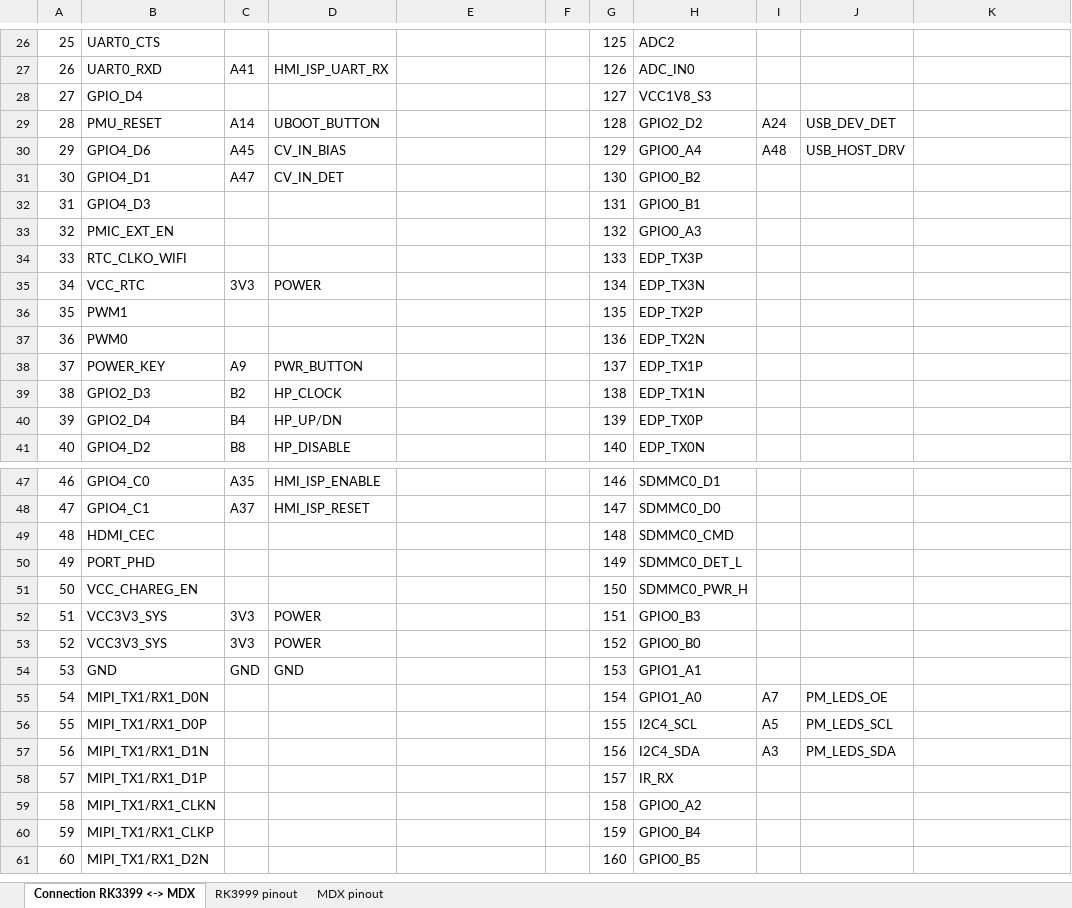
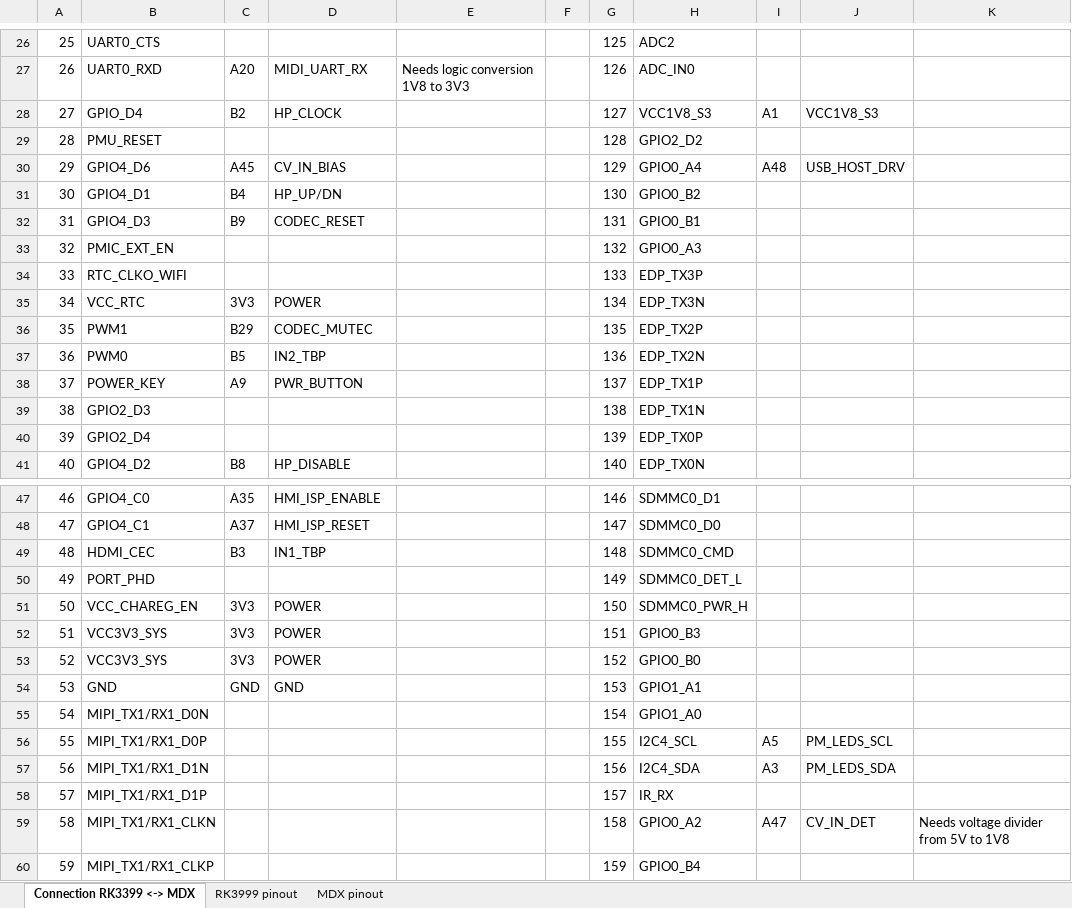
Before and after one commit to mod-audio/hw-duox-cb-adapter-RK3399, an Excel workbook: Documentation/PIN_MAPPING_RK3399_MDX.xlsx, sheet Connection RK3399 <-> MDX, drawn as a sheet; only a part is shown, gaps mark what is left out; the shorter side is filled out with more unchanged rows; values as stored, in another font and other column widths than the file's, no cell formats; the diff covers the shown part only; the diff names each change by its address in the sheet, - before the commit and + after, or states it on an @@ line.

Commit message:
rev 0.2, added studs and logic level conversion

```diff
--- a/Documentation/PIN_MAPPING_RK3399_MDX.xlsx (sheet Connection RK3399 <-> MDX)
+++ b/Documentation/PIN_MAPPING_RK3399_MDX.xlsx (sheet Connection RK3399 <-> MDX)
-C27: A41
+C27: A20
-D27: HMI_ISP_UART_RX
+D27: MIDI_UART_RX
-E27: (empty)
+E27: Needs logic conversion 1V8 to 3V3
-C28: (empty)
+C28: B2
-D28: (empty)
+D28: HP_CLOCK
-I28: (empty)
+I28: A1
-J28: (empty)
+J28: VCC1V8_S3
-C29: A14
+C29: (empty)
-D29: UBOOT_BUTTON
+D29: (empty)
-I29: A24
+I29: (empty)
-J29: USB_DEV_DET
+J29: (empty)
-C31: A47
+C31: B4
-D31: CV_IN_DET
+D31: HP_UP/DN
-C32: (empty)
+C32: B9
-D32: (empty)
+D32: CODEC_RESET
-C36: (empty)
+C36: B29
-D36: (empty)
+D36: CODEC_MUTEC
-C37: (empty)
+C37: B5
-D37: (empty)
+D37: IN2_TBP
-C39: B2
+C39: (empty)
-D39: HP_CLOCK
+D39: (empty)
-C40: B4
+C40: (empty)
-D40: HP_UP/DN
+D40: (empty)
-C49: (empty)
+C49: B3
-D49: (empty)
+D49: IN1_TBP
-C51: (empty)
+C51: 3V3
-D51: (empty)
+D51: POWER
-I55: A7
+I55: (empty)
-J55: PM_LEDS_OE
+J55: (empty)
-I59: (empty)
+I59: A47
-J59: (empty)
+J59: CV_IN_DET
-K59: (empty)
+K59: Needs voltage divider from 5V to 1V8
```
Also changed, not shown: 76 edited cells elsewhere in this sheet, sheet MDX pinout, cell formats, 33 other files.
